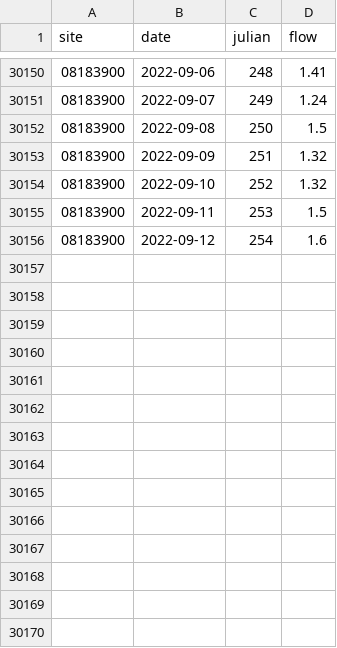
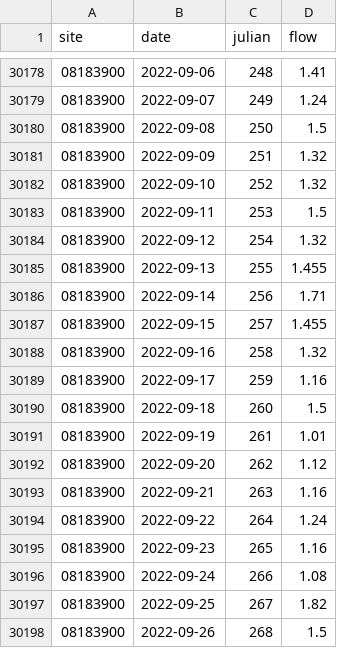
Before and after one commit to BoerneIoW/Boerne-Dashboard, a CSV file: boerne-water-supply/data/streamflow/all_stream_data.csv, drawn as a sheet; only a part is shown, gaps mark what is left out; the diff covers the shown part only.

```diff
--- a/boerne-water-supply/data/streamflow/all_stream_data.csv
+++ b/boerne-water-supply/data/streamflow/all_stream_data.csv
@@ -30155,2 +30183,16 @@
 "08183900",2022-09-11,253,1.5
-"08183900",2022-09-12,254,1.6
+"08183900",2022-09-12,254,1.32
+"08183900",2022-09-13,255,1.455
+"08183900",2022-09-14,256,1.71
+"08183900",2022-09-15,257,1.455
+"08183900",2022-09-16,258,1.32
+"08183900",2022-09-17,259,1.16
+"08183900",2022-09-18,260,1.5
+"08183900",2022-09-19,261,1.01
+"08183900",2022-09-20,262,1.12
+"08183900",2022-09-21,263,1.16
+"08183900",2022-09-22,264,1.24
+"08183900",2022-09-23,265,1.16
+"08183900",2022-09-24,266,1.08
+"08183900",2022-09-25,267,1.82
+"08183900",2022-09-26,268,1.5
```
Also changed, not shown: 28 added rows and 1 edited cell elsewhere in this file, boerne-water-supply/data/streamflow/all_stream_stats.csv, boerne-water-supply/data/streamflow/current_sites_status.csv, 1 other file.
